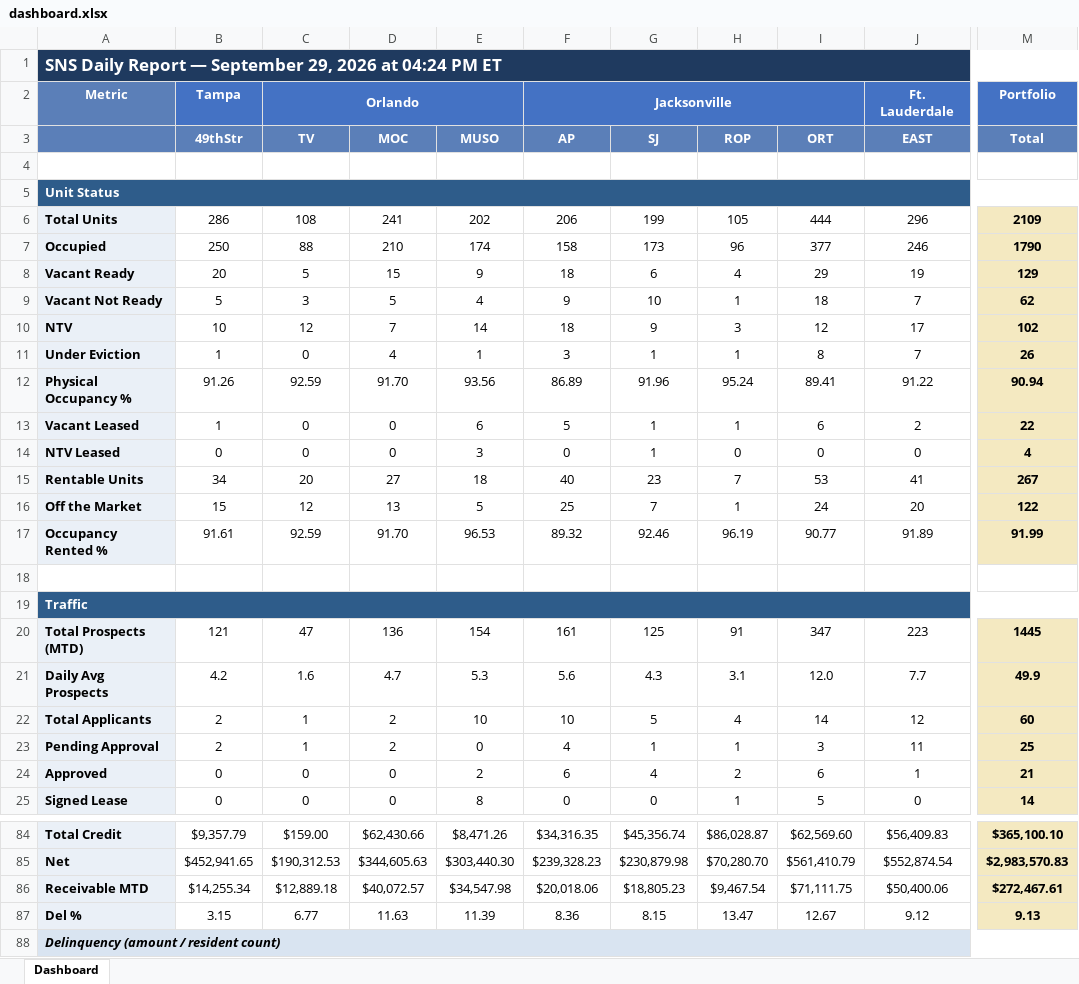
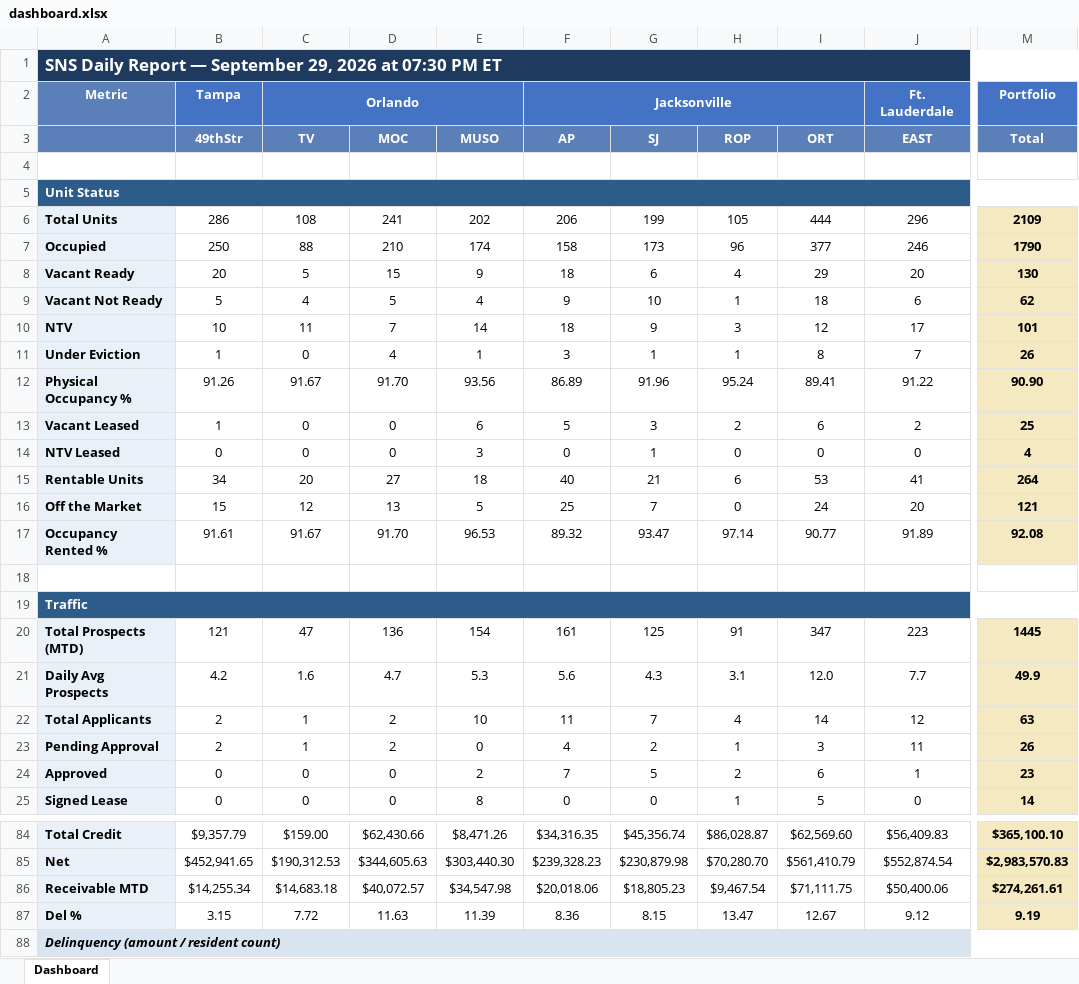
Before and after one commit to ymi-flowing/sns-daily-report, an Excel workbook: dashboard.xlsx, sheet Dashboard, drawn as a sheet; only a part is shown, gaps mark what is left out; values as stored, in another font and other column widths than the file's, no borders; the diff covers the shown part only; the diff names each change by its address in the sheet, - before the commit and + after, or states it on an @@ line.

```diff
--- a/dashboard.xlsx (sheet Dashboard)
+++ b/dashboard.xlsx (sheet Dashboard)
-A1: …2026 at 04:24 PM ET
+A1: …2026 at 07:30 PM ET
-J8 (EAST): 19
+J8 (EAST): 20
-M8 (Total): 129
+M8 (Total): 130
-C9 (TV): 3
+C9 (TV): 4
-J9 (EAST): 7
+J9 (EAST): 6
-C10 (TV): 12
+C10 (TV): 11
-M10 (Total): 102
+M10 (Total): 101
-C12 (TV): 92.59
+C12 (TV): 91.67
-M12 (Total): 90.94
+M12 (Total): 90.90
-G13 (SJ): 1
+G13 (SJ): 3
-H13 (ROP): 1
+H13 (ROP): 2
-M13 (Total): 22
+M13 (Total): 25
-G15 (SJ): 23
+G15 (SJ): 21
-H15 (ROP): 7
+H15 (ROP): 6
-M15 (Total): 267
+M15 (Total): 264
-H16 (ROP): 1
+H16 (ROP): 0
-M16 (Total): 122
+M16 (Total): 121
-C17 (TV): 92.59
+C17 (TV): 91.67
-G17 (SJ): 92.46
+G17 (SJ): 93.47
-H17 (ROP): 96.19
+H17 (ROP): 97.14
-M17 (Total): 91.99
+M17 (Total): 92.08
-F22 (AP): 10
+F22 (AP): 11
-G22 (SJ): 5
+G22 (SJ): 7
-M22 (Total): 60
+M22 (Total): 63
-G23 (SJ): 1
+G23 (SJ): 2
-M23 (Total): 25
+M23 (Total): 26
-F24 (AP): 6
+F24 (AP): 7
-G24 (SJ): 4
+G24 (SJ): 5
-M24 (Total): 21
+M24 (Total): 23
-C86 (TV): $12,889.18
+C86 (TV): $14,683.18
-M86 (Total): $272,467.61
+M86 (Total): $274,261.61
-C87 (TV): 6.77
+C87 (TV): 7.72
-M87 (Total): 9.13
+M87 (Total): 9.19
```
Also changed, not shown: 33 edited cells elsewhere in this sheet, 2 other files.
